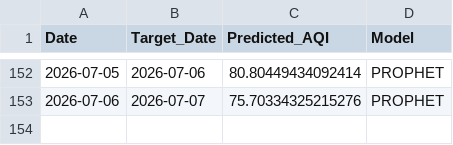
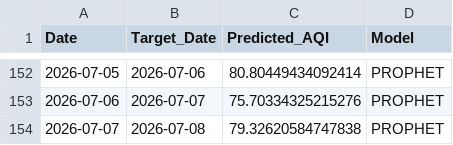
Before and after one commit to pavan3767/Project-AQI, a CSV file: forecast_history.csv, drawn as a sheet; only a part is shown, gaps mark what is left out.

```diff
--- a/forecast_history.csv
+++ b/forecast_history.csv
@@ -153 +153,2 @@ Date,Target_Date,Predicted_AQI,Model
 2026-07-06,2026-07-07,75.70334325215276,PROPHET
+2026-07-07,2026-07-08,79.32620584747838,PROPHET
```
Also changed, not shown: Cleaned AQI Bulk data (26th Jan).csv, drift_log.csv, 2 other files.
